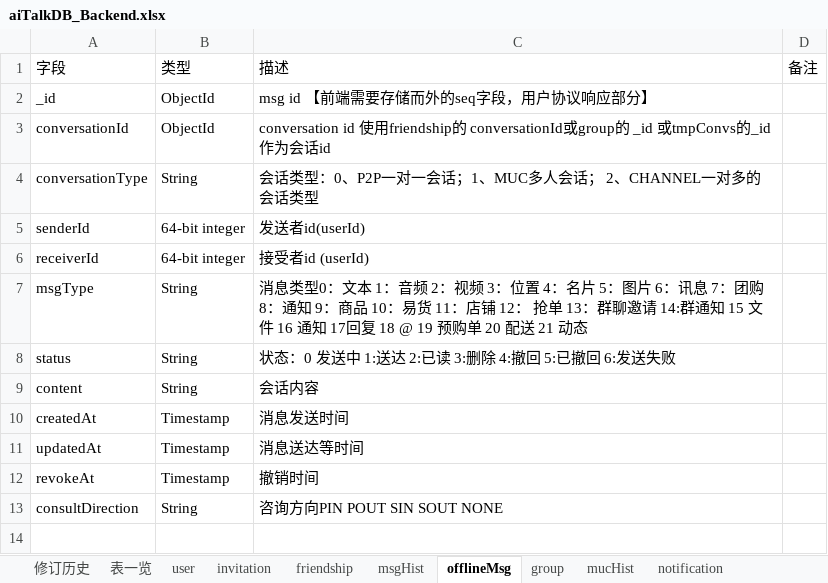
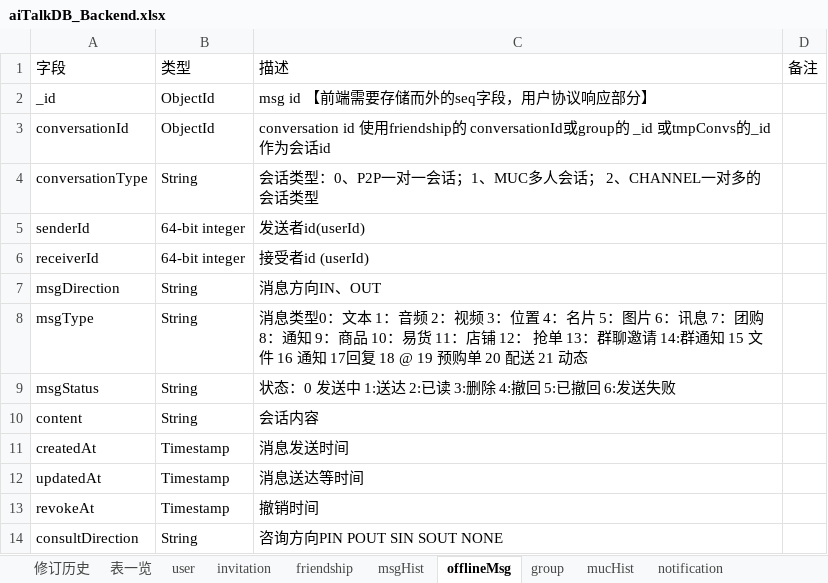
Before and after one commit to chenqingze/laoke, an Excel workbook: doc/db/aiTalkDB_Backend.xlsx, sheet offlineMsg, drawn as a sheet; values as stored, in another font and other column widths than the file's, no borders; addresses are those after the commit; the diff names each change by its address in the sheet, - before the commit and + after, or states it on an @@ line.

```diff
--- a/doc/db/aiTalkDB_Backend.xlsx (sheet offlineMsg)
+++ b/doc/db/aiTalkDB_Backend.xlsx (sheet offlineMsg)
+row 7: msgDirection | String | 消息方向IN、OUT
-A9: status
+A9: msgStatus
```
Also changed, not shown: sheet recentContact, sheet msgHist, sheet mucHist, sheet 表一览, 5 other files.
